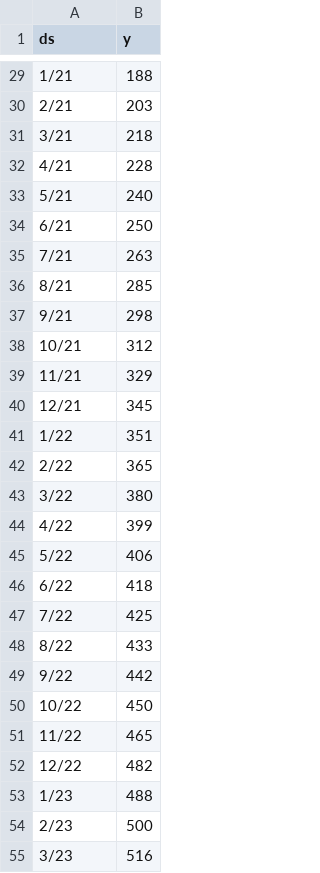
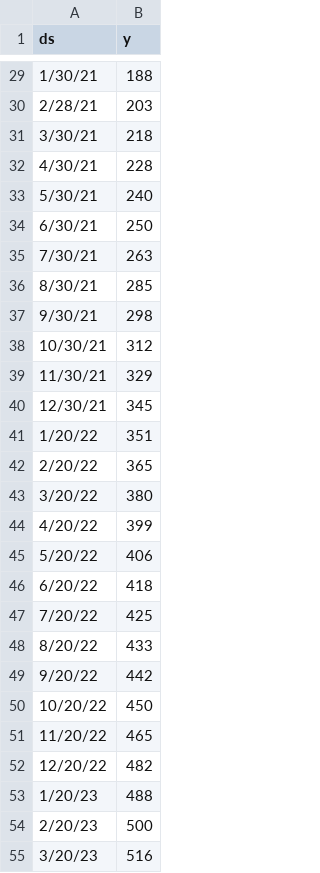
Before and after one commit to rmk413/neuraltry, a CSV file: book7.csv, drawn as a sheet; only a part is shown, gaps mark what is left out; the diff covers the shown part only.

```diff
--- a/book7.csv
+++ b/book7.csv
@@ -29,27 +29,27 @@
-1/21,188
-2/21,203
-3/21,218
-4/21,228
-5/21,240
-6/21,250
-7/21,263
-8/21,285
-9/21,298
-10/21,312
-11/21,329
-12/21,345
-1/22,351
-2/22,365
-3/22,380
-4/22,399
-5/22,406
-6/22,418
-7/22,425
-8/22,433
-9/22,442
-10/22,450
-11/22,465
-12/22,482
-1/23,488
-2/23,500
-3/23,516
+1/30/21,188
+2/28/21,203
+3/30/21,218
+4/30/21,228
+5/30/21,240
+6/30/21,250
+7/30/21,263
+8/30/21,285
+9/30/21,298
+10/30/21,312
+11/30/21,329
+12/30/21,345
+1/20/22,351
+2/20/22,365
+3/20/22,380
+4/20/22,399
+5/20/22,406
+6/20/22,418
+7/20/22,425
+8/20/22,433
+9/20/22,442
+10/20/22,450
+11/20/22,465
+12/20/22,482
+1/20/23,488
+2/20/23,500
+3/20/23,516
```
Also changed, not shown: 34 edited cells elsewhere in this file.
